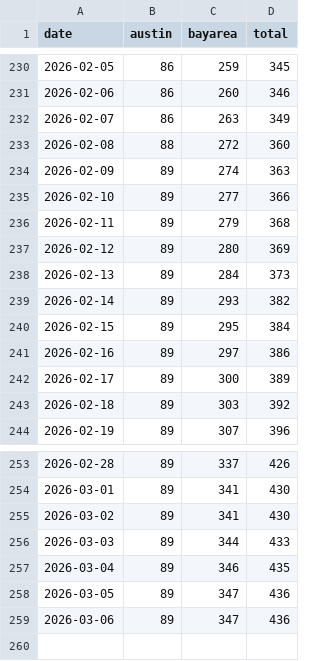
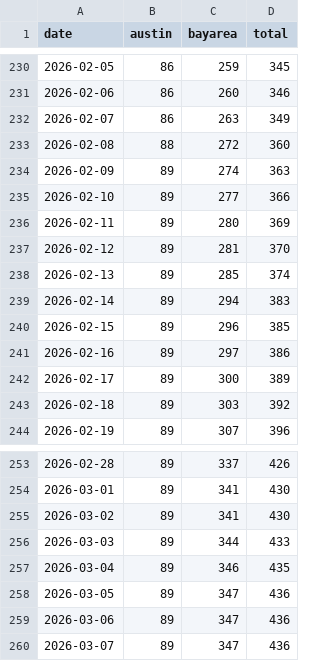
Before and after one commit to kangning-huang/tesla_robotaxi_mile_per_incident_tracker, a CSV file: data/fleet_growth_active.csv, drawn as a sheet; only a part is shown, gaps mark what is left out.

```diff
--- a/data/fleet_growth_active.csv
+++ b/data/fleet_growth_active.csv
@@ -235,7 +235,7 @@ date,austin,bayarea,total
 2026-02-10,89,277,366
-2026-02-11,89,279,368
-2026-02-12,89,280,369
-2026-02-13,89,284,373
-2026-02-14,89,293,382
-2026-02-15,89,295,384
+2026-02-11,89,280,369
+2026-02-12,89,281,370
+2026-02-13,89,285,374
+2026-02-14,89,294,383
+2026-02-15,89,296,385
 2026-02-16,89,297,386
@@ -259 +259,2 @@ date,austin,bayarea,total
 2026-03-06,89,347,436
+2026-03-07,89,347,436
```
Also changed, not shown: data/fleet_growth_total.csv, 4 other files.
